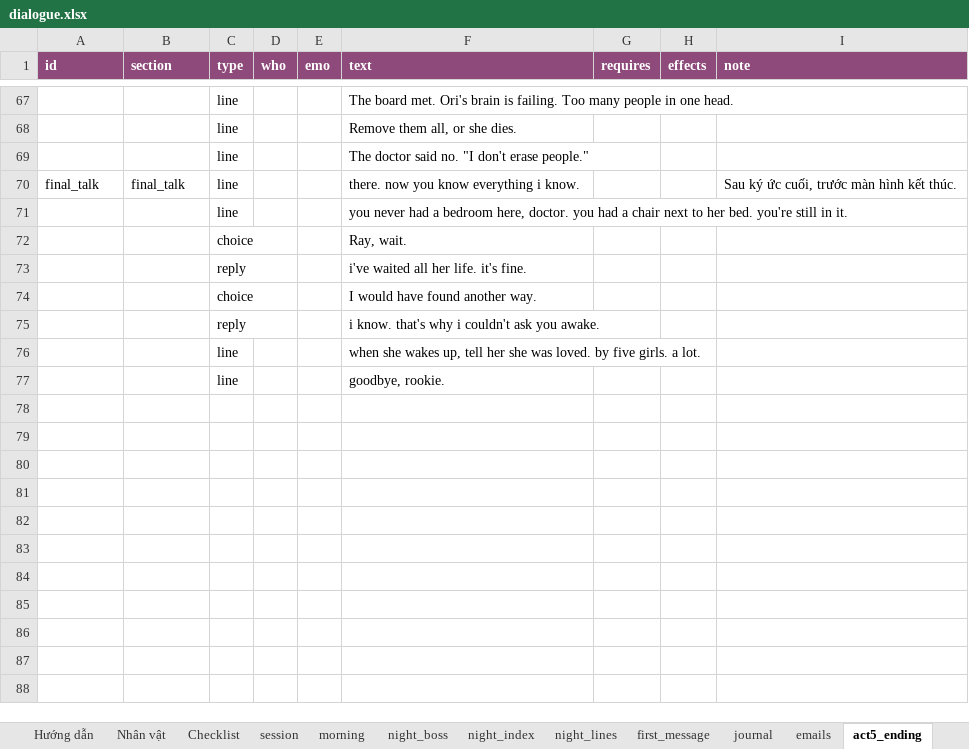
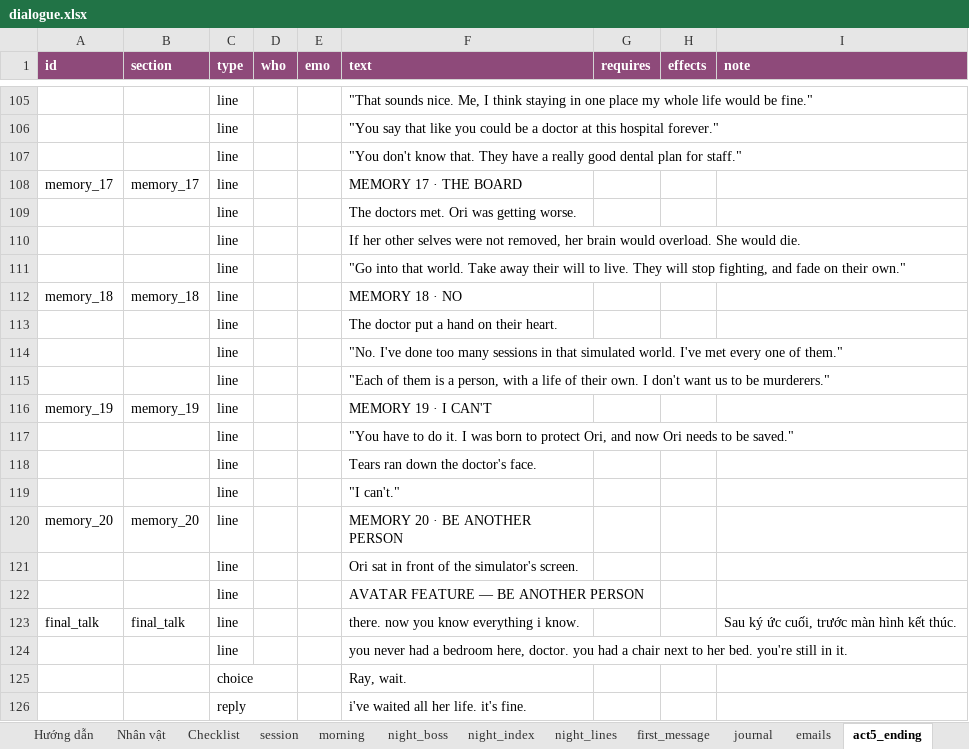
Before and after one commit to FeeVa2498/can-you-fix-her, an Excel workbook: data/dialogue.xlsx, sheet act5_ending, drawn as a sheet; only a part is shown, gaps mark what is left out; the shorter side is filled out with more unchanged rows; values as stored, in another font and other column widths than the file's, no borders; addresses are those after the commit; the diff covers the shown part only; the diff names each change by its address in the sheet, - before the commit and + after, or states it on an @@ line.

```diff
--- a/data/dialogue.xlsx (sheet act5_ending)
+++ b/data/dialogue.xlsx (sheet act5_ending)
-F105 (text): The board met. Ori's brain is failing. Too many people in one head.
+F105 (text): "That sounds nice. Me, I think staying in one place my whole life would be fine."
+row 106:  |  | line |  |  | "You say that like you could be a doctor at this hospital forever."
+row 107:  |  | line |  |  | "You don't know that. They have a really good dental plan for staff."
+row 108: memory_17 | memory_17 | line |  |  | MEMORY 17 · THE BOARD
-F109 (text): Remove them all, or she dies.
+F109 (text): The doctors met. Ori was getting worse.
+row 110:  |  | line |  |  | If her other selves were not removed, her brain would overload. She would die.
+row 111:  |  | line |  |  | "Go into that world. Take away their will to live. They will stop fighting, and fade on their own."
+row 112: memory_18 | memory_18 | line |  |  | MEMORY 18 · NO
+row 113:  |  | line |  |  | The doctor put a hand on their heart.
+row 114:  |  | line |  |  | "No. I've done too many sessions in that simulated world. I've met every one of them."
+row 115:  |  | line |  |  | "Each of them is a person, with a life of their own. I don't want us to be murderers."
+row 116: memory_19 | memory_19 | line |  |  | MEMORY 19 · I CAN'T
+row 117:  |  | line |  |  | "You have to do it. I was born to protect Ori, and now Ori needs to be saved."
-F118 (text): The doctor said no. "I don't erase people."
+F118 (text): Tears ran down the doctor's face.
+row 119:  |  | line |  |  | "I can't."
+row 120: memory_20 | memory_20 | line |  |  | MEMORY 20 · BE ANOTHER PERSON
+row 121:  |  | line |  |  | Ori sat in front of the simulator's screen.
+row 122:  |  | line |  |  | AVATAR FEATURE — BE ANOTHER PERSON
```
Also changed, not shown: 43 added rows, 5 removed rows and 16 edited cells elsewhere in this sheet, 13 other files.
